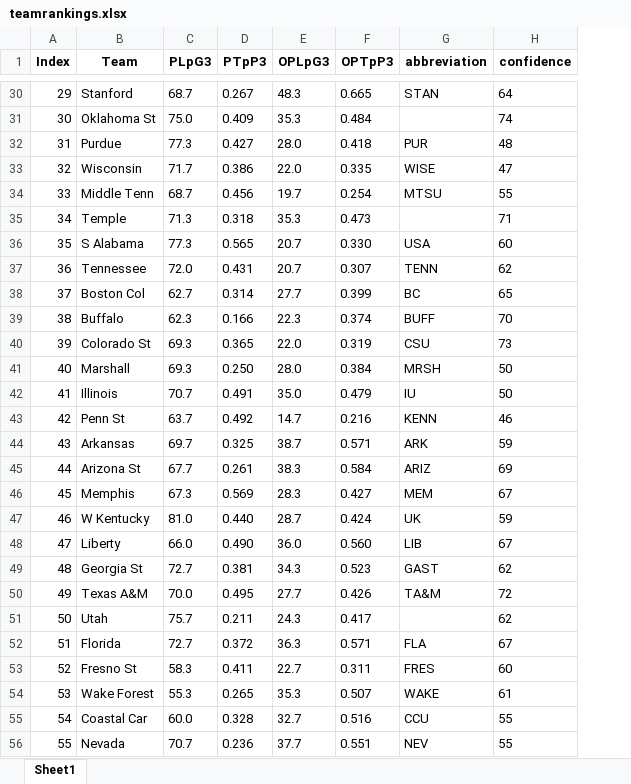
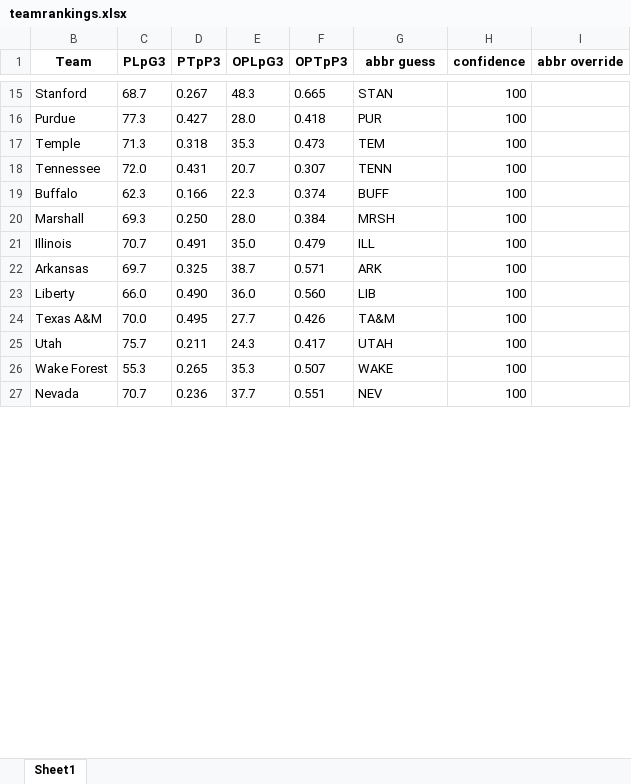
Before and after one commit to meprogrammerguy/pyBlitz, an Excel workbook: data/teamrankings.xlsx, sheet Sheet1, drawn as a sheet; only a part is shown, gaps mark what is left out; values as stored, in another font and other column widths than the file's, no borders; removed rows and columns are numbered as before the commit, all else as after; the diff covers the shown part only; the diff names each change by its address in the sheet, - before the commit and + after, or states it on an @@ line.

Commit message:
teamrankings add abbreviations, multi string working

```diff
--- a/data/teamrankings.xlsx (sheet Sheet1)
+++ b/data/teamrankings.xlsx (sheet Sheet1)
@@ column A (Index) hidden, row 30: 29; row 32: 31; row 35: 34; row 37: 36; row 39: 38; rows 41-42: 40 | 41; row 44: 43; row 48: 47; rows 50-51: 49 | 50; row 54: 53; row 56: 55 @@
+column I (abbr override), empty
-G1: abbreviation
+G1: abbr guess
-H15 (confidence): 64
+H15 (confidence): 100
-row 31: 30 | Oklahoma St | 75.0 | 0.409 | 35.3 | 0.484 |  | 74
-H16 (confidence): 48
+H16 (confidence): 100
-row 33: 32 | Wisconsin | 71.7 | 0.386 | 22.0 | 0.335 | WISE | 47
-row 34: 33 | Middle Tenn | 68.7 | 0.456 | 19.7 | 0.254 | MTSU | 55
-G17 (abbr guess): (empty)
+G17 (abbr guess): TEM
-H17 (confidence): 71
+H17 (confidence): 100
-row 36: 35 | S Alabama | 77.3 | 0.565 | 20.7 | 0.330 | USA | 60
-H18 (confidence): 62
+H18 (confidence): 100
-row 38: 37 | Boston Col | 62.7 | 0.314 | 27.7 | 0.399 | BC | 65
-H19 (confidence): 70
+H19 (confidence): 100
-row 40: 39 | Colorado St | 69.3 | 0.365 | 22.0 | 0.319 | CSU | 73
-H20:H21 (confidence): 50
+H20:H21 (confidence): 100
-G21 (abbr guess): IU
+G21 (abbr guess): ILL
-row 43: 42 | Penn St | 63.7 | 0.492 | 14.7 | 0.216 | KENN | 46
-H22 (confidence): 59
+H22 (confidence): 100
-row 45: 44 | Arizona St | 67.7 | 0.261 | 38.3 | 0.584 | ARIZ | 69
-row 46: 45 | Memphis | 67.3 | 0.569 | 28.3 | 0.427 | MEM | 67
-row 47: 46 | W Kentucky | 81.0 | 0.440 | 28.7 | 0.424 | UK | 59
-H23 (confidence): 67
+H23 (confidence): 100
-row 49: 48 | Georgia St | 72.7 | 0.381 | 34.3 | 0.523 | GAST | 62
-H24 (confidence): 72
+H24 (confidence): 100
-G25 (abbr guess): (empty)
+G25 (abbr guess): UTAH
-H25 (confidence): 62
+H25 (confidence): 100
-row 52: 51 | Florida | 72.7 | 0.372 | 36.3 | 0.571 | FLA | 67
-row 53: 52 | Fresno St | 58.3 | 0.411 | 22.7 | 0.311 | FRES | 60
-H26 (confidence): 61
+H26 (confidence): 100
-row 55: 54 | Coastal Car | 60.0 | 0.328 | 32.7 | 0.516 | CCU | 55
-H27 (confidence): 55
+H27 (confidence): 100
```
Also changed, not shown: 65 added rows, 51 removed rows and 66 edited cells elsewhere in this sheet, 1 other file.
